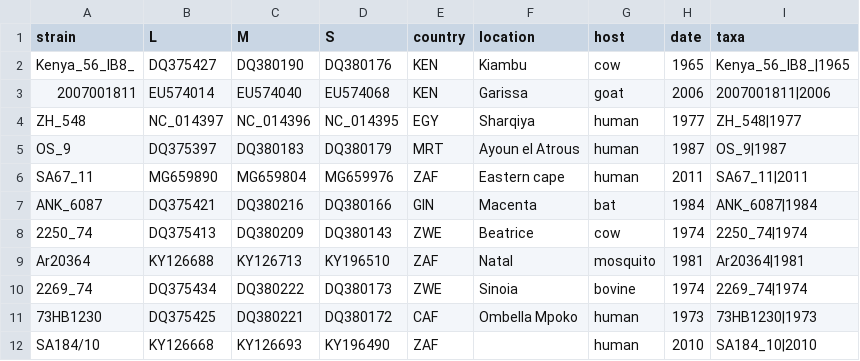
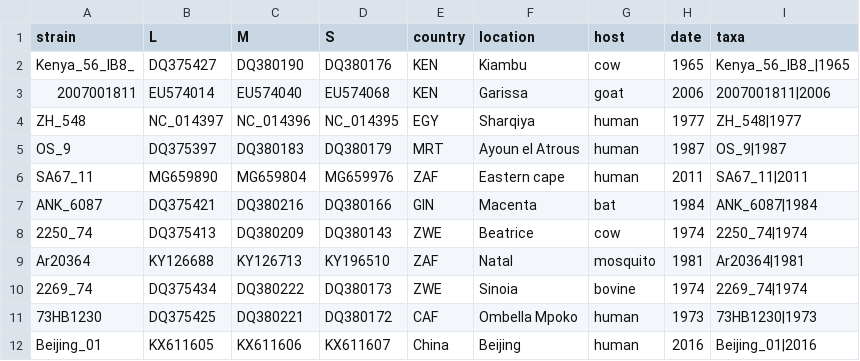
Before and after one commit to ajodeh-juma/rvfv-typing-tutorial, a CSV file: RVFV.combined.csv, drawn as a sheet.

```diff
--- a/RVFV.combined.csv
+++ b/RVFV.combined.csv
@@ -11,2 +11,2 @@ Ar20364,KY126688,KY126713,KY196510,ZAF,Natal,mosquito,1981,Ar20364|1981
 73HB1230,DQ375425,DQ380221,DQ380172,CAF,Ombella Mpoko,human,1973,73HB1230|1973
-SA184/10,KY126668,KY126693,KY196490,ZAF,,human,2010,SA184_10|2010
+Beijing_01,KX611605,KX611606,KX611607,China,Beijing,human,2016,Beijing_01|2016
```
Also changed, not shown: test.combined.lineages.csv.
